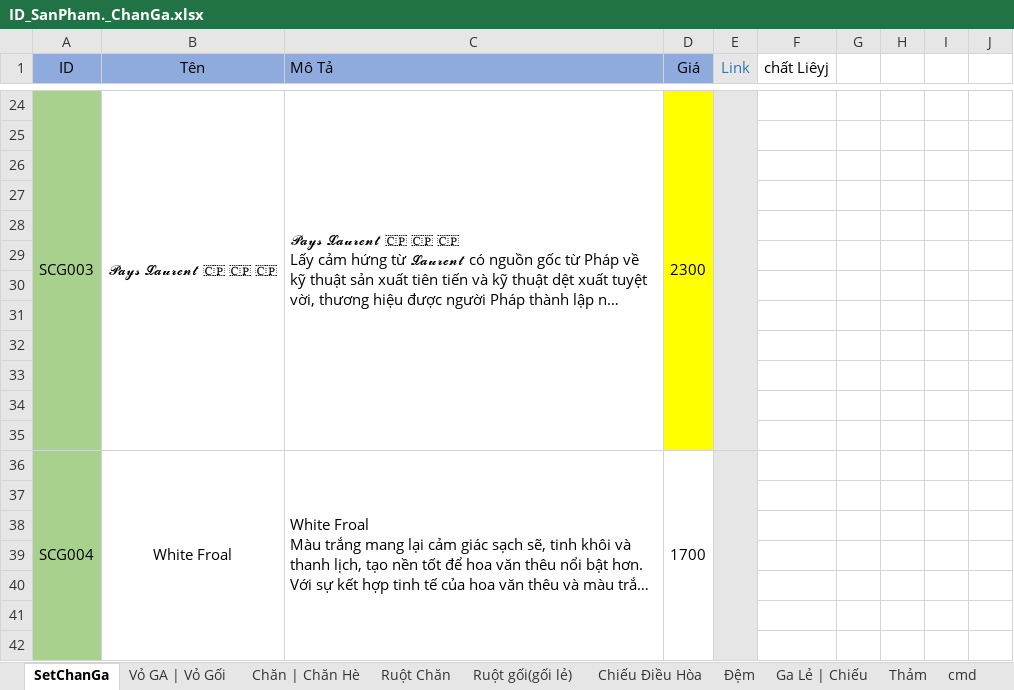
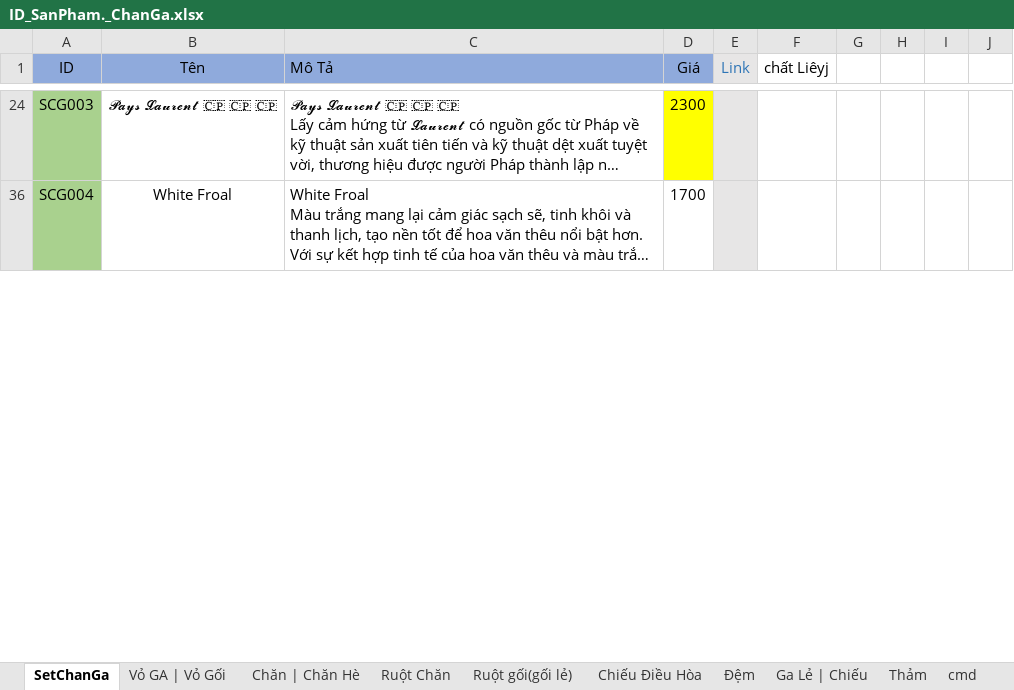
Before and after one commit to duonglc27092000/ChanGa, an Excel workbook: ID_SanPham._ChanGa.xlsx, sheet SetChanGa, drawn as a sheet; only a part is shown, gaps mark what is left out; long unchanged cells end in …; values as stored, in another font and other column widths than the file's, no borders; the diff covers the shown part only; the diff names each change by its address in the sheet, - before the commit and + after, or states it on an @@ line.

```diff
--- a/ID_SanPham._ChanGa.xlsx (sheet SetChanGa)
+++ b/ID_SanPham._ChanGa.xlsx (sheet SetChanGa)
-A24:A35 merged
-B24:B35 merged
-C24:C35 merged
-D24:D35 merged
-E24:E35 merged
-row 25: (empty)
-row 26: (empty)
-row 27: (empty)
-row 28: (empty)
-row 29: (empty)
-row 30: (empty)
-row 31: (empty)
-row 32: (empty)
-row 33: (empty)
-row 34: (empty)
-row 35: (empty)
-A36:A45 merged
-B36:B45 merged
-C36:C45 merged
-D36:D45 merged
-E36:E45 merged
-row 37: (empty)
-row 38: (empty)
-row 39: (empty)
-row 40: (empty)
-row 41: (empty)
-row 42: (empty)
```
Also changed, not shown: 45 removed rows, 111 hidden or unhidden rows and merged cells elsewhere in this sheet, 5 other files.
